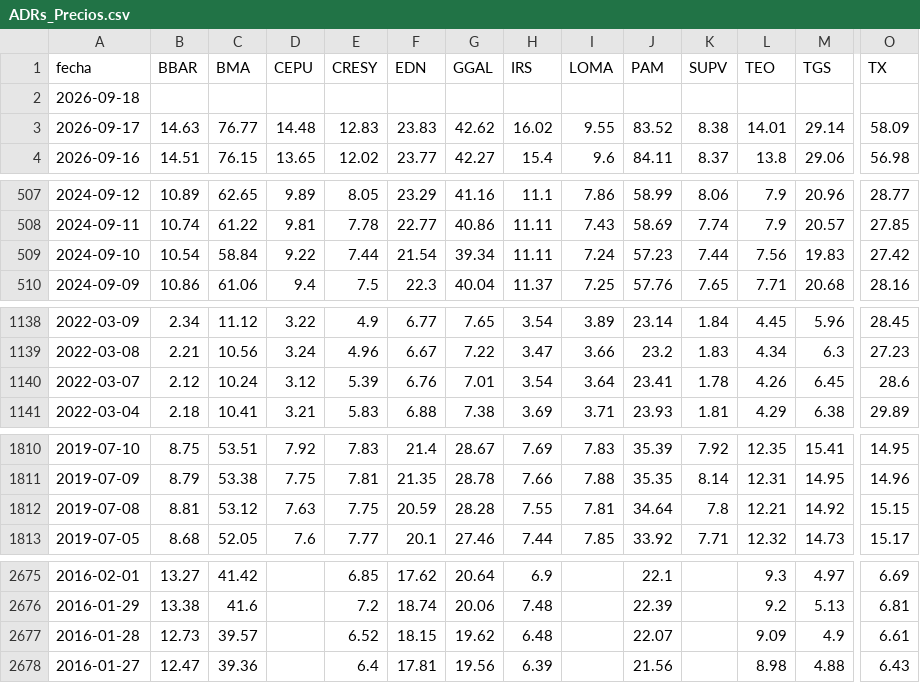
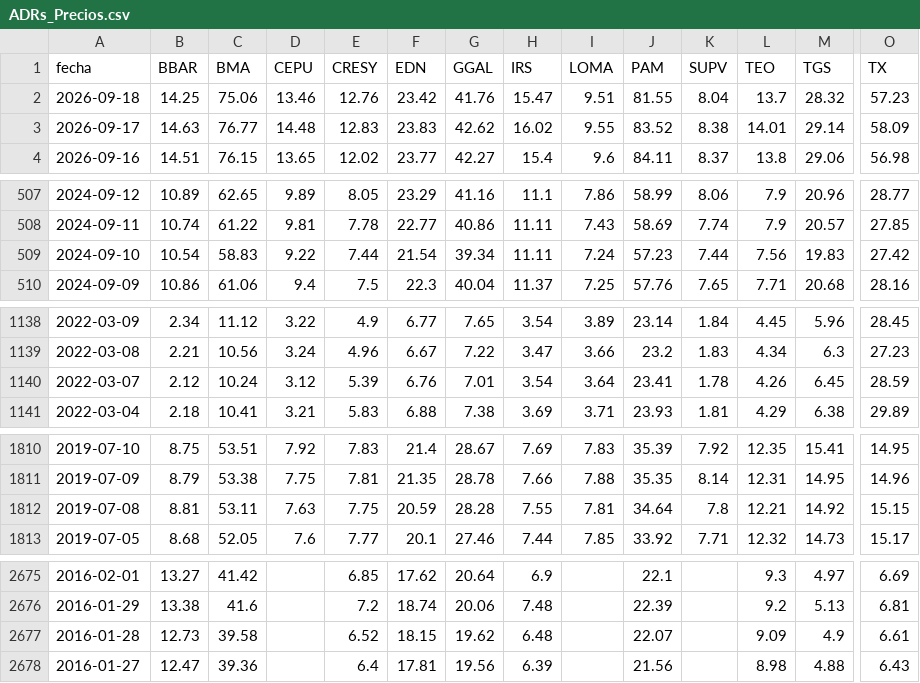
Before and after one commit to jesusrobles824/Automatizacion-descarga-bases-de-datos-Python, a CSV file: ADRs_Precios.csv, drawn as a sheet; only a part is shown, gaps mark what is left out; the diff covers the shown part only; the diff names each change by its address in the sheet, - before the commit and + after, or states it on an @@ line.

```diff
--- a/ADRs_Precios.csv
+++ b/ADRs_Precios.csv
-B2 (BBAR): (empty)
+B2 (BBAR): 14.25
-C2 (BMA): (empty)
+C2 (BMA): 75.06
-D2 (CEPU): (empty)
+D2 (CEPU): 13.46
-E2 (CRESY): (empty)
+E2 (CRESY): 12.76
-F2 (EDN): (empty)
+F2 (EDN): 23.42
-G2 (GGAL): (empty)
+G2 (GGAL): 41.76
-H2 (IRS): (empty)
+H2 (IRS): 15.47
-I2 (LOMA): (empty)
+I2 (LOMA): 9.51
-J2 (PAM): (empty)
+J2 (PAM): 81.55
-K2 (SUPV): (empty)
+K2 (SUPV): 8.04
-L2 (TEO): (empty)
+L2 (TEO): 13.7
-M2 (TGS): (empty)
+M2 (TGS): 28.32
-O2 (TX): (empty)
+O2 (TX): 57.23
-C509 (BMA): 58.84
+C509 (BMA): 58.83
-O1140 (TX): 28.6
+O1140 (TX): 28.59
-C1812 (BMA): 53.12
+C1812 (BMA): 53.11
-C2677 (BMA): 39.57
+C2677 (BMA): 39.58
```
Also changed, not shown: 4 edited cells elsewhere in this file, ADRs_variacion_porcentual_diaria.csv.
